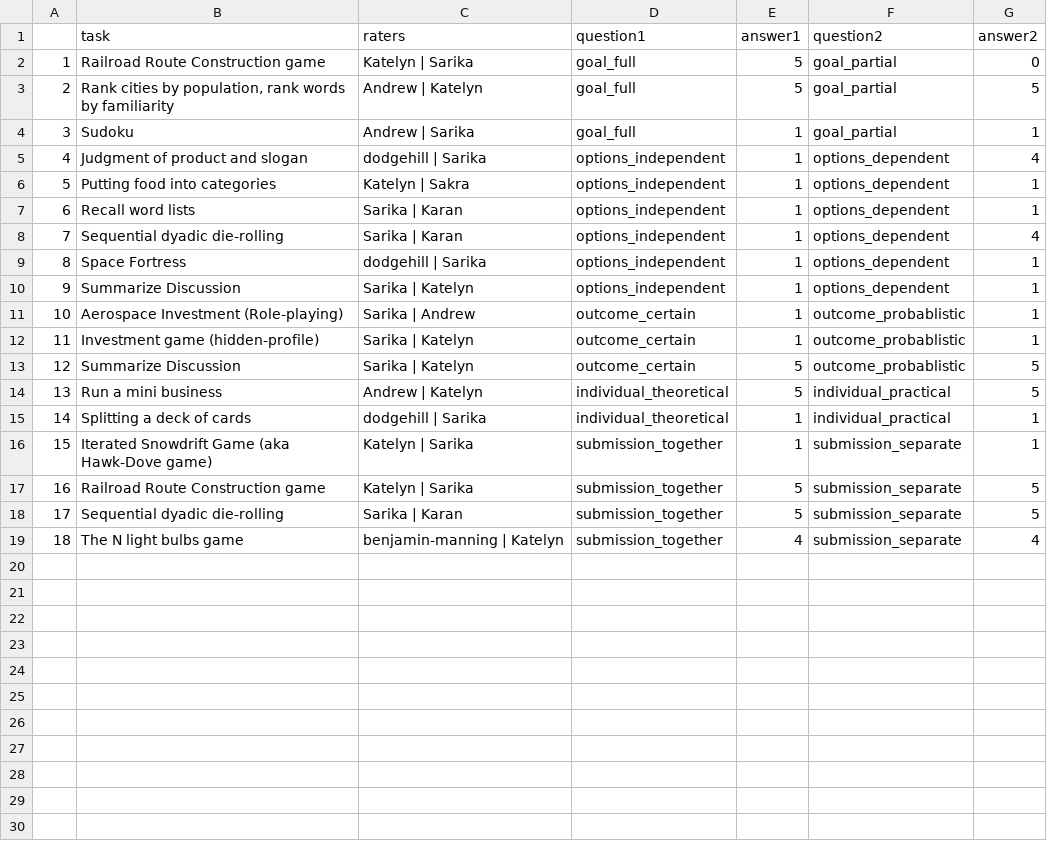
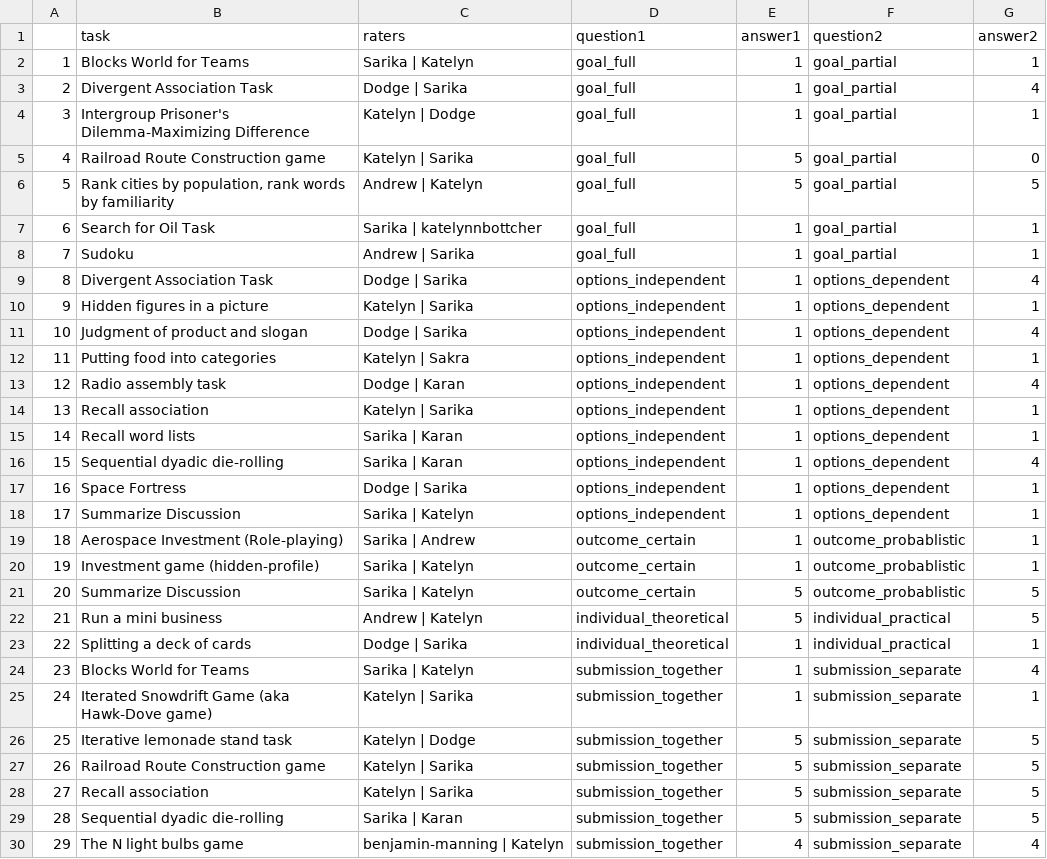
Before and after one commit to Watts-Lab/task-mapping, a CSV file: analysis/analysis_experiments/task_mapping_issues.csv, drawn as a sheet; addresses are those after the commit; the diff names each change by its address in the sheet, - before the commit and + after, or states it on an @@ line.

```diff
--- a/analysis/analysis_experiments/task_mapping_issues.csv
+++ b/analysis/analysis_experiments/task_mapping_issues.csv
+row 2: 1 | Blocks World for Teams | Sarika | Katelyn | goal_full | 1 | goal_partial | 1
+row 3: 2 | Divergent Association Task | Dodge | Sarika | goal_full | 1 | goal_partial | 4
+row 4: 3 | Intergroup Prisoner's Dilemma-Maximizing Difference | Katelyn | Dodge | goal_full | 1 | goal_partial | 1
@@ column A renumbered from row 5 down @@
+row 7: 6 | Search for Oil Task | Sarika | katelynnbottcher | goal_full | 1 | goal_partial | 1
+row 9: 8 | Divergent Association Task | Dodge | Sarika | options_independent | 1 | options_dependent | 4
+row 10: 9 | Hidden figures in a picture | Katelyn | Sarika | options_independent | 1 | options_dependent | 1
-C11 (raters): dodgehill | Sarika
+C11 (raters): Dodge | Sarika
+row 13: 12 | Radio assembly task | Dodge | Karan | options_independent | 1 | options_dependent | 4
+row 14: 13 | Recall association | Katelyn | Sarika | options_independent | 1 | options_dependent | 1
-C17 (raters): dodgehill | Sarika
+C17 (raters): Dodge | Sarika
-C23 (raters): dodgehill | Sarika
+C23 (raters): Dodge | Sarika
+row 24: 23 | Blocks World for Teams | Sarika | Katelyn | submission_together | 1 | submission_separate | 4
+row 26: 25 | Iterative lemonade stand task | Katelyn | Dodge | submission_together | 5 | submission_separate | 5
+row 28: 27 | Recall association | Katelyn | Sarika | submission_together | 5 | submission_separate | 5
```
Also changed, not shown: analysis/analysis_experiments/consolidated_clusters_by_taxonomy.csv, analysis/analysis_experiments/task_clusters_dbscan_kmeans_comparison.csv, 6 other files.
